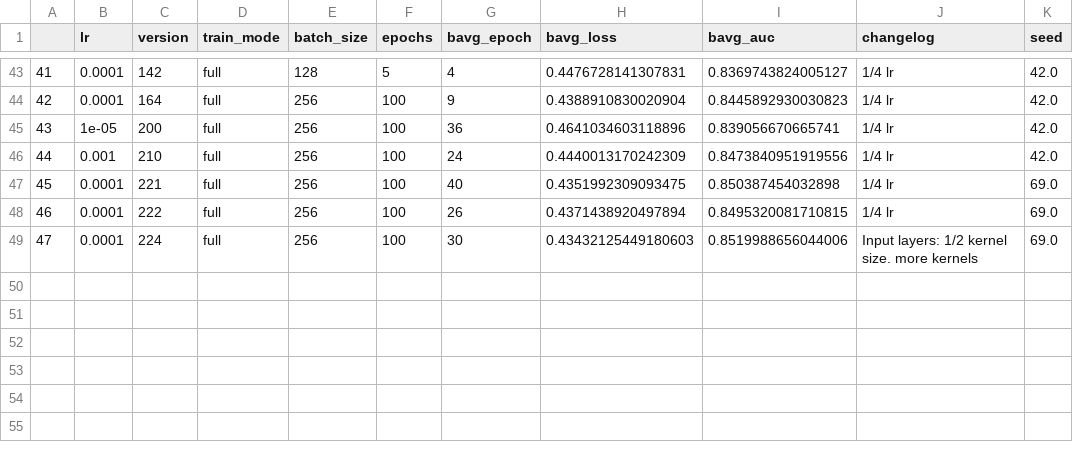
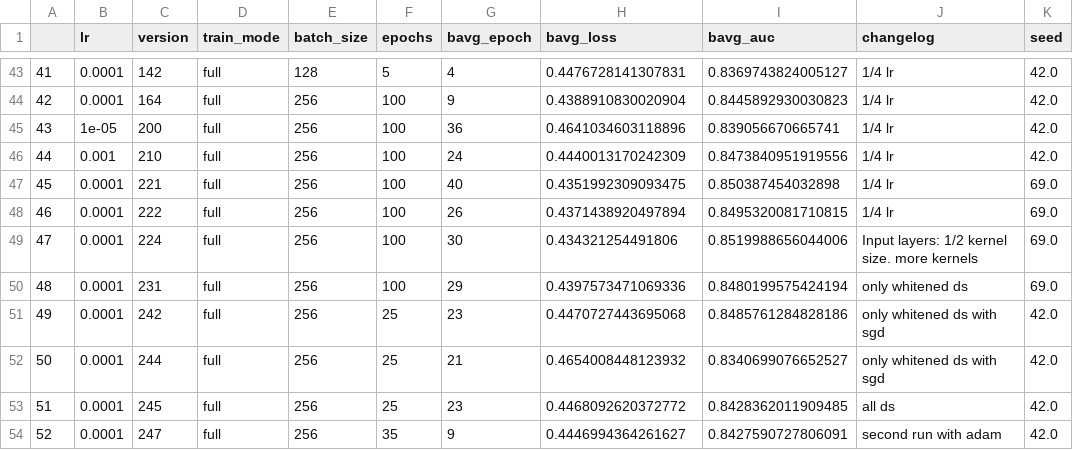
Before and after one commit to jillerhaus/KaggleG2Net, a CSV file: models/results.csv, drawn as a sheet; only a part is shown, gaps mark what is left out.

Commit message:
added data generation pipeline

```diff
--- a/models/results.csv
+++ b/models/results.csv
@@ -48,2 +48,7 @@
 46,0.0001,222,full,256,100,26,0.4371438920497894,0.8495320081710815,1/4 lr,69.0
-47,0.0001,224,full,256,100,30,0.43432125449180603,0.8519988656044006,Input layers: 1/2 kernel size. more kernels,69.0
+47,0.0001,224,full,256,100,30,0.434321254491806,0.8519988656044006,Input layers: 1/2 kernel size. more kernels,69.0
+48,0.0001,231,full,256,100,29,0.4397573471069336,0.8480199575424194,only whitened ds,69.0
+49,0.0001,242,full,256,25,23,0.4470727443695068,0.8485761284828186,only whitened ds with sgd,42.0
+50,0.0001,244,full,256,25,21,0.4654008448123932,0.8340699076652527,only whitened ds with sgd,42.0
+51,0.0001,245,full,256,25,23,0.4468092620372772,0.8428362011909485,all ds,42.0
+52,0.0001,247,full,256,35,9,0.4446994364261627,0.8427590727806091,second run with adam,42.0
```
Also changed, not shown: 26 other files.
